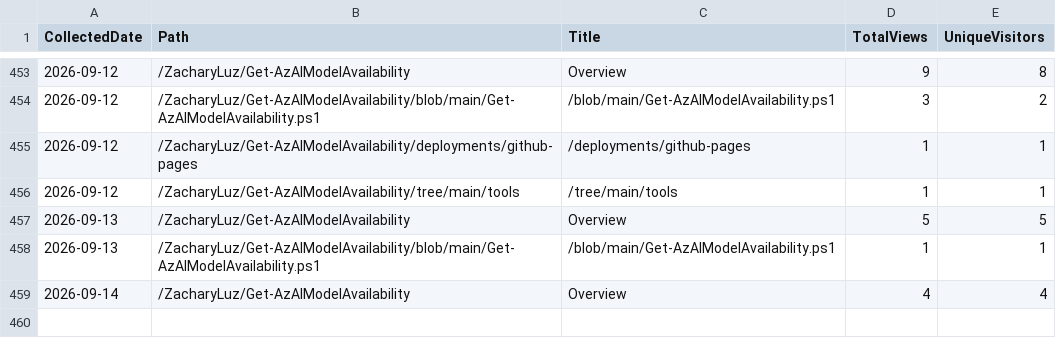
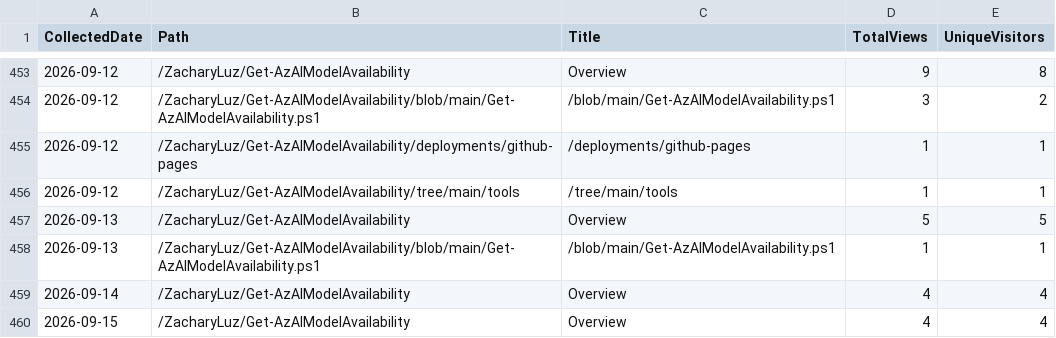
Before and after one commit to ZacharyLuz/Get-AzAIModelAvailability, a CSV file: data/paths.csv, drawn as a sheet; only a part is shown, gaps mark what is left out; the diff names each change by its address in the sheet, - before the commit and + after, or states it on an @@ line.

```diff
--- a/data/paths.csv
+++ b/data/paths.csv
+row 460: 2026-09-15 | /ZacharyLuz/Get-AzAIModelAvailability | Overview | 4 | 4
```
Also changed, not shown: data/referrers.csv, data/release-downloads.csv, 3 other files.
